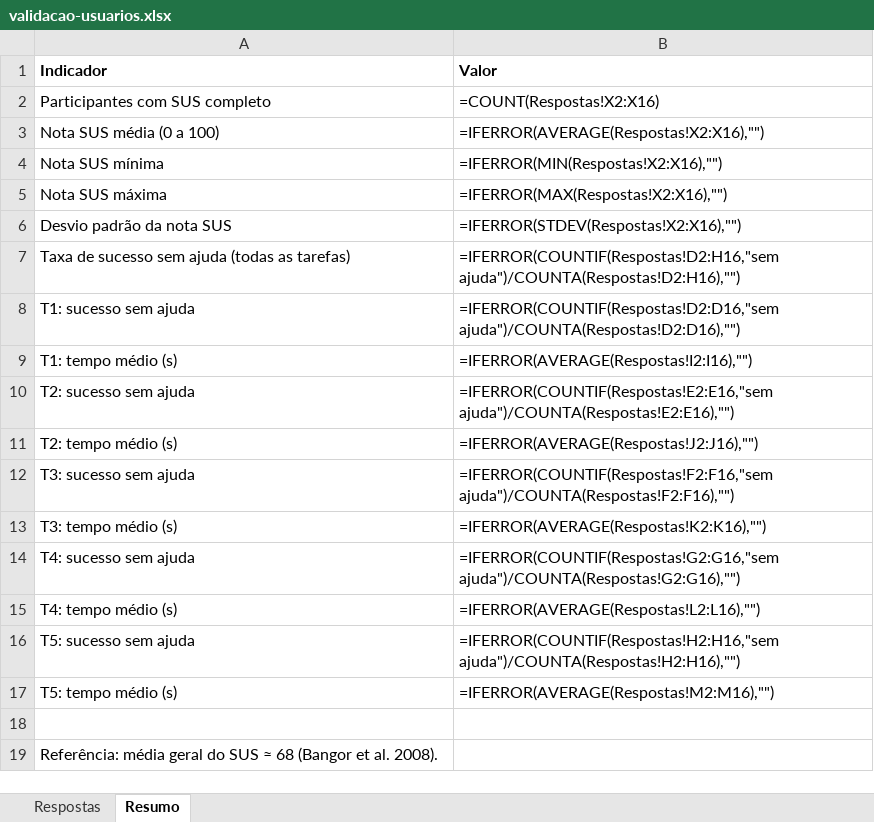
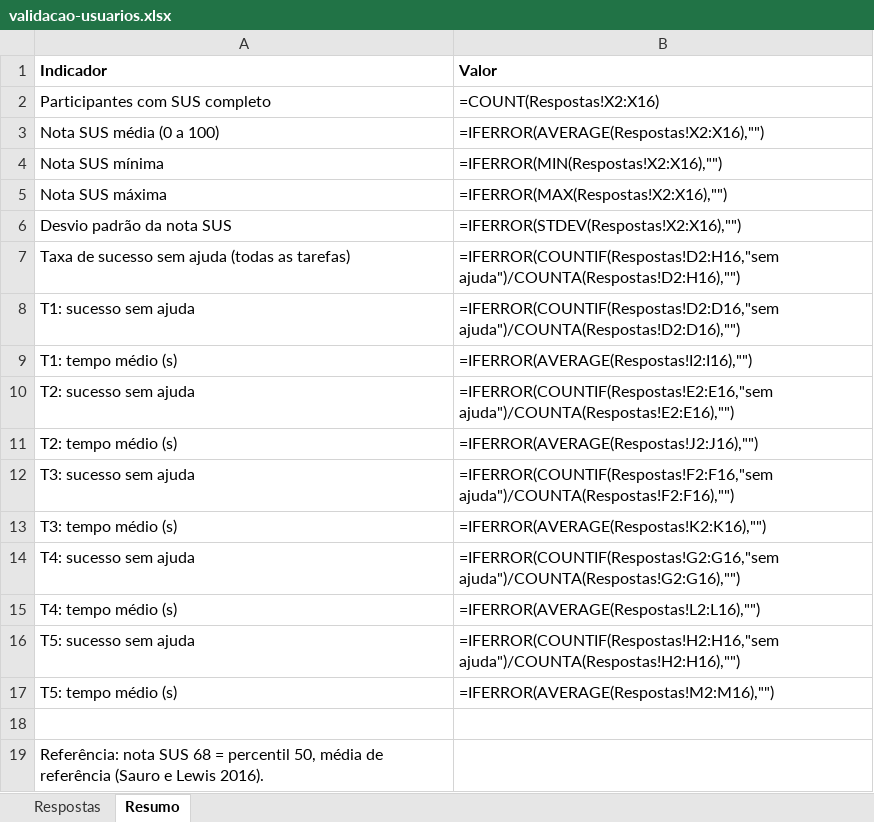
Before and after one commit to GabryelGomes/nomaderun, an Excel workbook: docs/artigo/validacao/validacao-usuarios.xlsx, sheet Resumo, drawn as a sheet; values as stored, in another font and other column widths than the file's, no borders; formulas without a stored value are shown as written; the diff names each change by its address in the sheet, - before the commit and + after, or states it on an @@ line.

```diff
--- a/docs/artigo/validacao/validacao-usuarios.xlsx (sheet Resumo)
+++ b/docs/artigo/validacao/validacao-usuarios.xlsx (sheet Resumo)
-A19 (Indicador): Referência: média geral do SUS ≈ 68 (Bangor et al. 2008).
+A19 (Indicador): Referência: nota SUS 68 = percentil 50, média de referência (Sauro e Lewis 2016).
```
Also changed, not shown: 2 other files.
